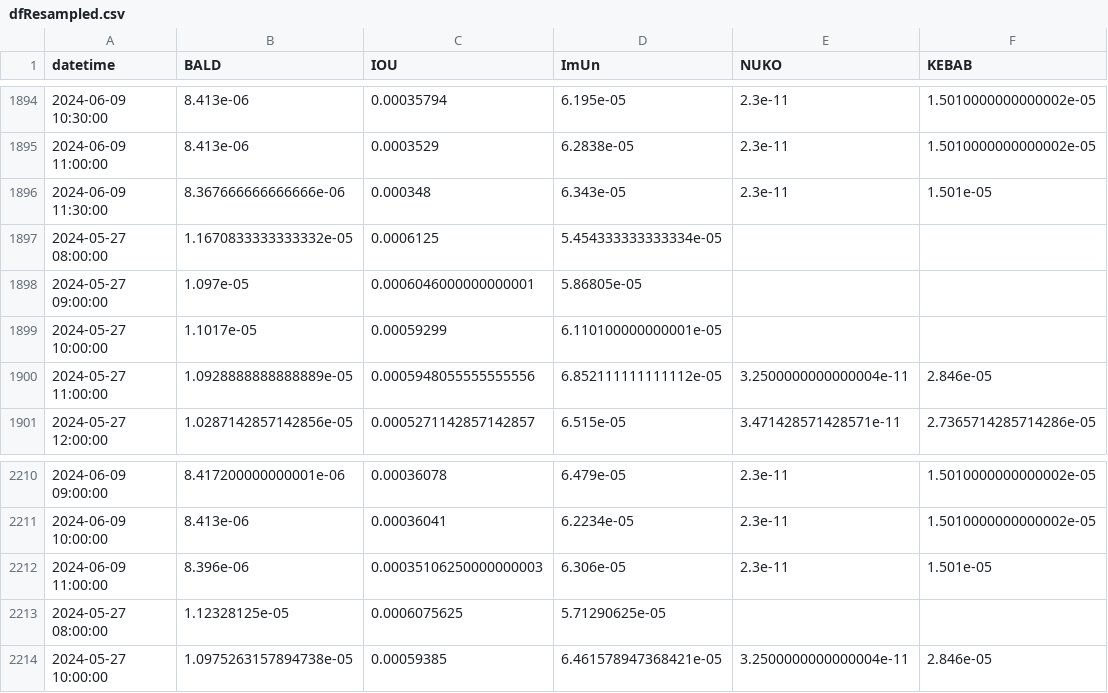
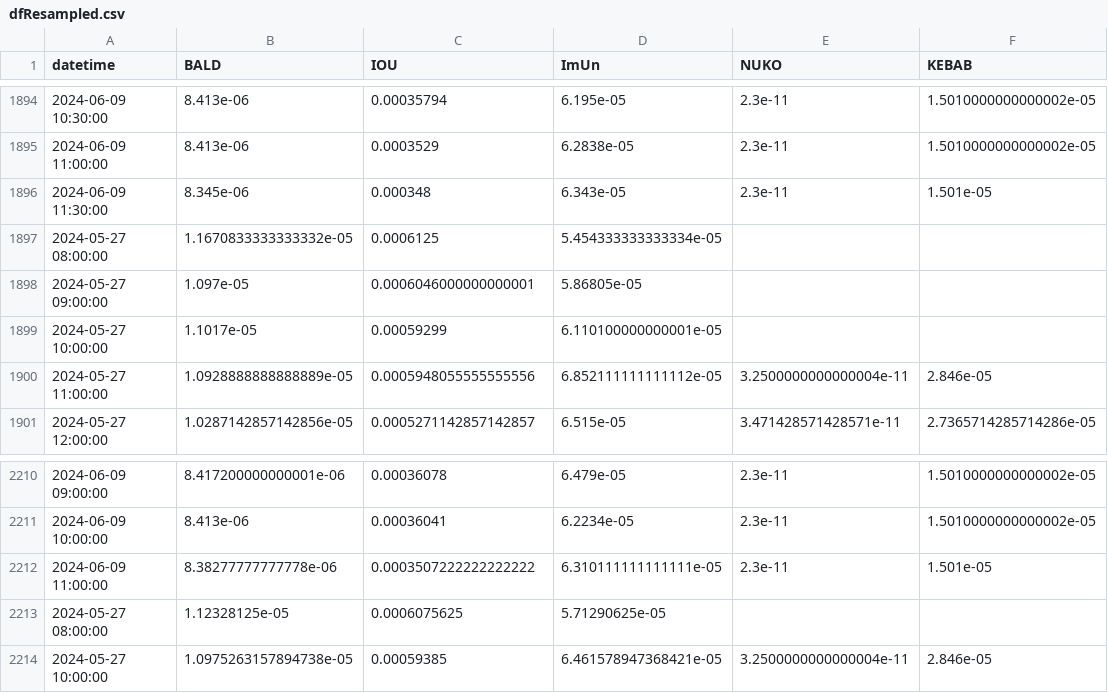
Before and after one commit to B4k469420/MADAlphaSummary, a CSV file: data/dfResampled.csv, drawn as a sheet; only a part is shown, gaps mark what is left out; the diff covers the shown part only; the diff names each change by its address in the sheet, - before the commit and + after, or states it on an @@ line.

```diff
--- a/data/dfResampled.csv
+++ b/data/dfResampled.csv
-B1896 (BALD): 8.367666666666666e-06
+B1896 (BALD): 8.345e-06
-B2212 (BALD): 8.396e-06
+B2212 (BALD): 8.38277777777778e-06
-C2212 (IOU): 0.00035106250000000003
+C2212 (IOU): 0.0003507222222222222
-D2212 (ImUn): 6.306e-05
+D2212 (ImUn): 6.310111111111111e-05
```
Also changed, not shown: 33 edited cells elsewhere in this file.
